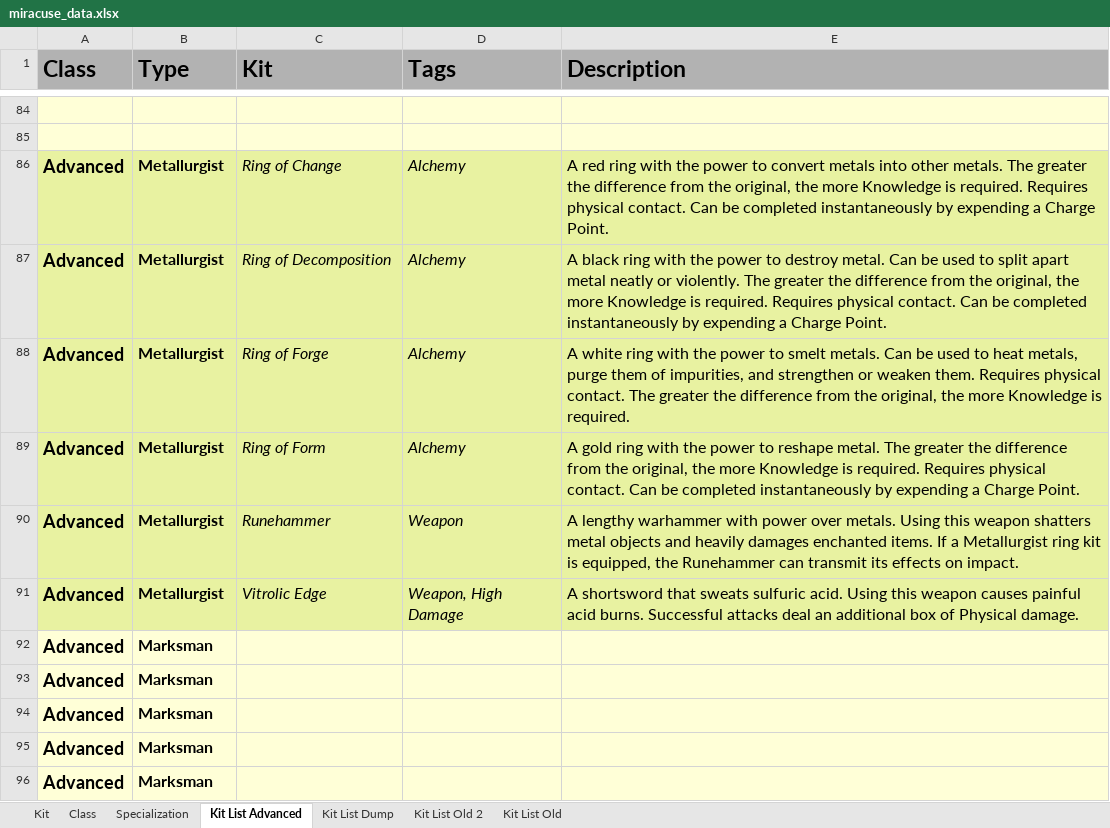
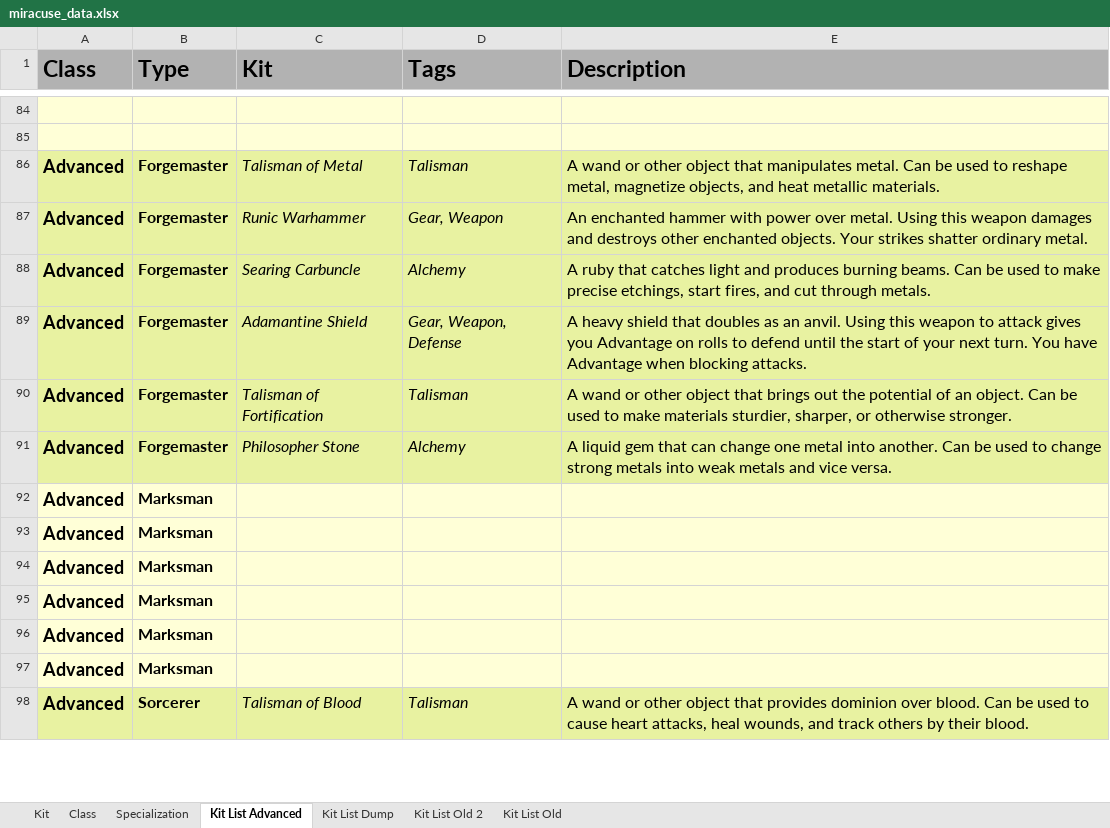
Before and after one commit to miracuse/miracuse.github.io, an Excel workbook: miracuse_data.xlsx, sheet Kit List Advanced, drawn as a sheet; only a part is shown, gaps mark what is left out; the shorter side is filled out with more unchanged rows; values as stored, in another font and other column widths than the file's, no borders; charts and pictures not drawn; removed rows and columns are numbered as before the commit, all else as after; the diff names each change by its address in the sheet, - before the commit and + after, or states it on an @@ line.

Commit message:
Added forgemaster

```diff
--- a/miracuse_data.xlsx (sheet Kit List Advanced)
+++ b/miracuse_data.xlsx (sheet Kit List Advanced)
-B86 (Type): Metallurgist
+B86 (Type): Forgemaster
-C86 (Kit): Ring of Change
+C86 (Kit): Talisman of Metal
-D86 (Tags): Alchemy
+D86 (Tags): Talisman
-E86 (Description): A red ring with the power to convert metals into other metals. The greater the difference from the original, the more Knowledge is required. Requires physical contact. Can be completed instantaneously by expending a Charge Point.
+E86 (Description): A wand or other object that manipulates metal. Can be used to reshape metal, magnetize objects, and heat metallic materials.
+row 87: Advanced | Forgemaster | Runic Warhammer | Gear, Weapon | An enchanted hammer with power over metal. Using this weapon damages and destroys other enchanted objects. Your strikes shatter ordinary metal.
-B88 (Type): Metallurgist
+B88 (Type): Forgemaster
-C88 (Kit): Ring of Decomposition
+C88 (Kit): Searing Carbuncle
-E88 (Description): A black ring with the power to destroy metal. Can be used to split apart metal neatly or violently. The greater the difference from the original, the more Knowledge is required. Requires physical contact. Can be completed instantaneously by expending a Charge Point.
+E88 (Description): A ruby that catches light and produces burning beams. Can be used to make precise etchings, start fires, and cut through metals.
+row 89: Advanced | Forgemaster | Adamantine Shield | Gear, Weapon, Defense | A heavy shield that doubles as an anvil. Using this weapon to attack gives you Advantage on rolls to defend until the start of your next turn. You have Advantage when blocking attacks.
-B90:B91 (Type): Metallurgist
+B90:B91 (Type): Forgemaster
-C90 (Kit): Ring of Forge
+C90 (Kit): Talisman of Fortification
-D90 (Tags): Alchemy
+D90 (Tags): Talisman
-E90 (Description): A white ring with the power to smelt metals. Can be used to heat metals, purge them of impurities, and strengthen or weaken them. Requires physical contact. The greater the difference from the original, the more Knowledge is required.
+E90 (Description): A wand or other object that brings out the potential of an object. Can be used to make materials sturdier, sharper, or otherwise stronger.
-C91 (Kit): Ring of Form
+C91 (Kit): Philosopher Stone
-E91 (Description): A gold ring with the power to reshape metal. The greater the difference from the original, the more Knowledge is required. Requires physical contact. Can be completed instantaneously by expending a Charge Point.
+E91 (Description): A liquid gem that can change one metal into another. Can be used to change strong metals into weak metals and vice versa.
-row 90: Advanced | Metallurgist | Runehammer | Weapon | A lengthy warhammer with power over metals. Using this weapon shatters metal objects and heavily damages enchanted items. If a Metallurgist ring kit is equipped, the Runehammer can transmit its effects on impact.
-row 91: Advanced | Metallurgist | Vitrolic Edge | Weapon, High Damage | A shortsword that sweats sulfuric acid. Using this weapon causes painful acid burns. Successful attacks deal an additional box of Physical damage.
```
Also changed, not shown: sheet Kit, sheet Specialization, 6 other files.
